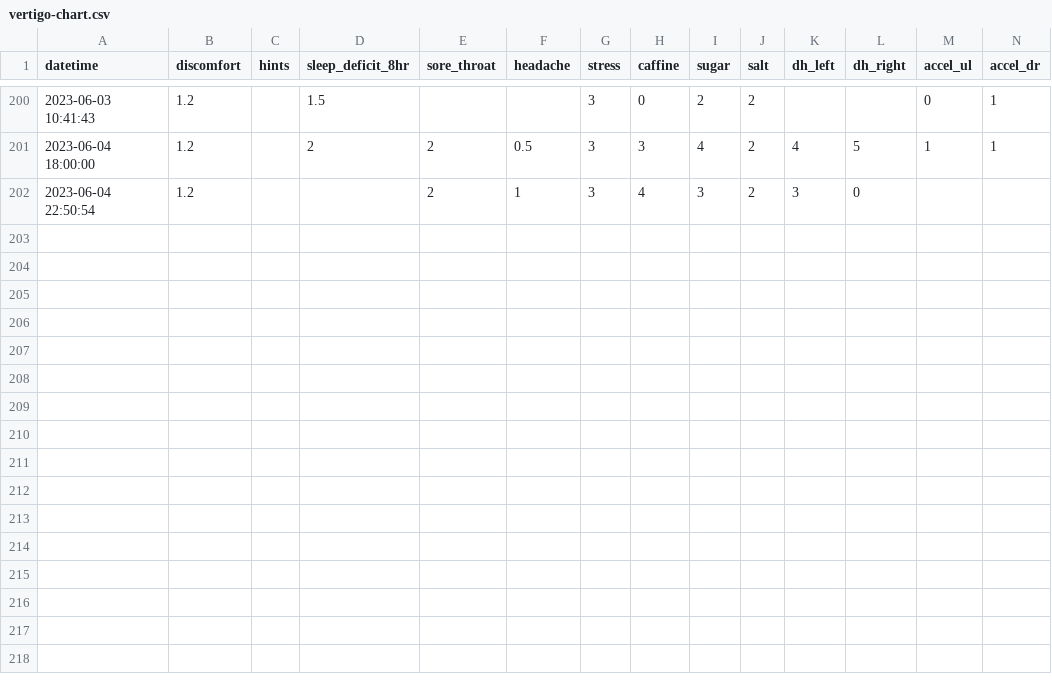
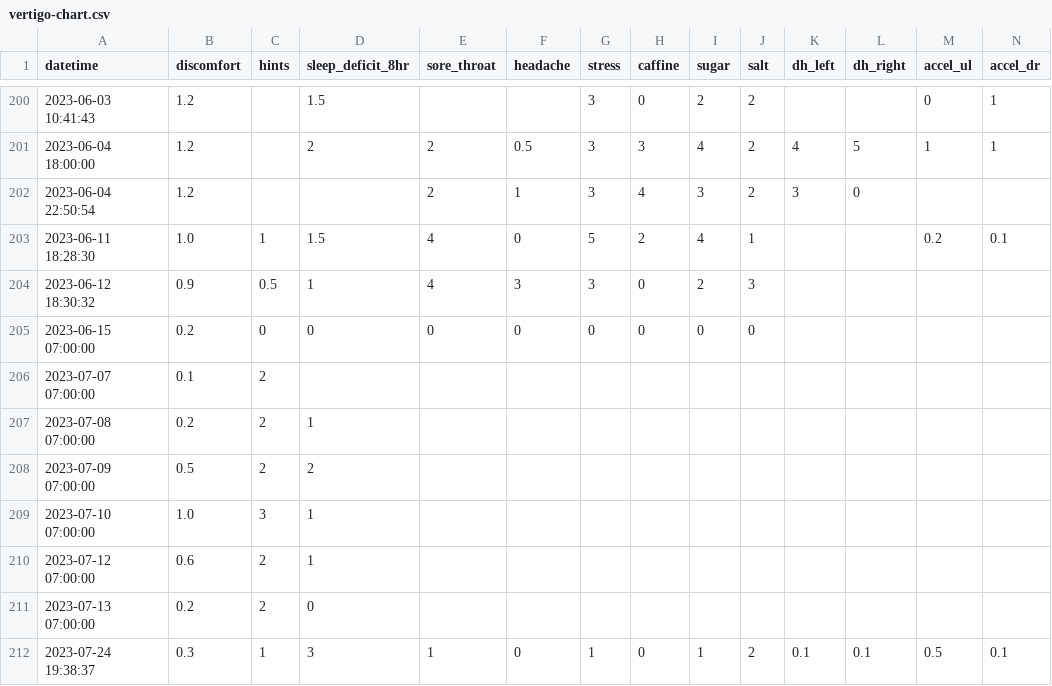
Before and after one commit to imalsogreg/blog.greghale.io, a CSV file: data/vertigo-chart.csv, drawn as a sheet; only a part is shown, gaps mark what is left out; rows hold the shown columns only; the diff names each change by its address in the sheet, - before the commit and + after, or states it on an @@ line.

Commit message:
new data

```diff
--- a/data/vertigo-chart.csv
+++ b/data/vertigo-chart.csv
+row 203: 2023-06-11 18:28:30 | 1.0 | 1 | 1.5 | 4 | 0 | 5 | 2 | 4 | 1 |  |  | 0.2 | 0.1
+row 204: 2023-06-12 18:30:32 | 0.9 | 0.5 | 1 | 4 | 3 | 3 | 0 | 2 | 3
+row 205: 2023-06-15 07:00:00 | 0.2 | 0 | 0 | 0 | 0 | 0 | 0 | 0 | 0
+row 206: 2023-07-07 07:00:00 | 0.1 | 2
+row 207: 2023-07-08 07:00:00 | 0.2 | 2 | 1
+row 208: 2023-07-09 07:00:00 | 0.5 | 2 | 2
+row 209: 2023-07-10 07:00:00 | 1.0 | 3 | 1
+row 210: 2023-07-12 07:00:00 | 0.6 | 2 | 1
+row 211: 2023-07-13 07:00:00 | 0.2 | 2 | 0
+row 212: 2023-07-24 19:38:37 | 0.3 | 1 | 3 | 1 | 0 | 1 | 0 | 1 | 2 | 0.1 | 0.1 | 0.5 | 0.1
```
Also changed, not shown: docs/data/vertigo-chart.csv.
